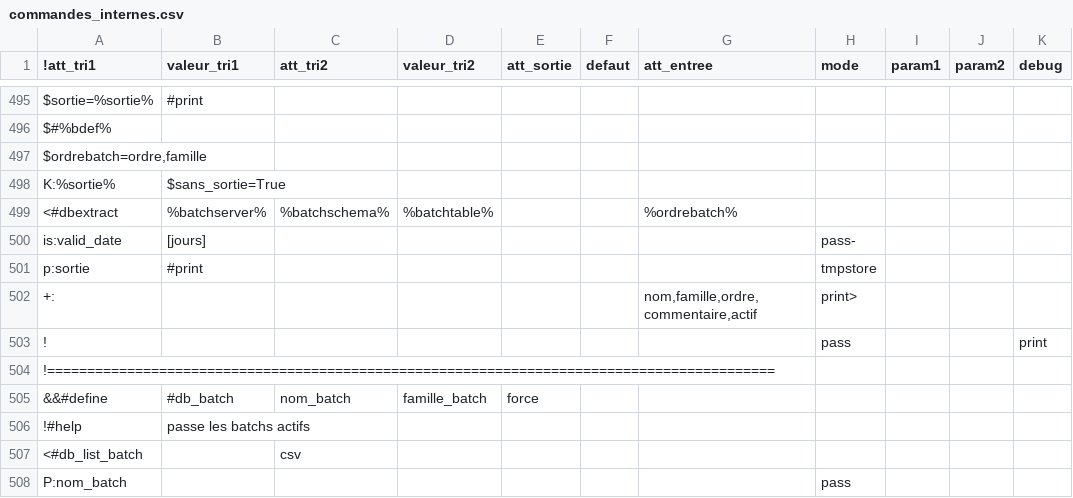
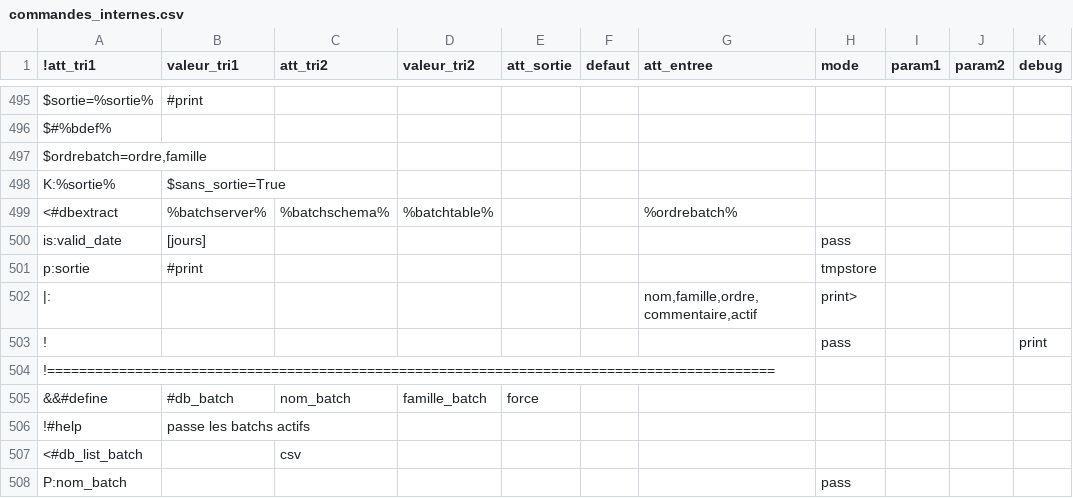
Before and after one commit to service-GCT-EMS/pyetl, a CSV file: pyetl/moteur/fonctions/commandes_internes.csv, drawn as a sheet; only a part is shown, gaps mark what is left out; the diff names each change by its address in the sheet, - before the commit and + after, or states it on an @@ line.

```diff
--- a/pyetl/moteur/fonctions/commandes_internes.csv
+++ b/pyetl/moteur/fonctions/commandes_internes.csv
-H500 (mode): pass-
+H500 (mode): pass
-A502 (!att_tri1): +:
+A502 (!att_tri1): |:
```
Also changed, not shown: pyetl/moteur/fonctions/cache_commandes.csv, pyetl_webapp/config/webservices.csv, 17 other files.
